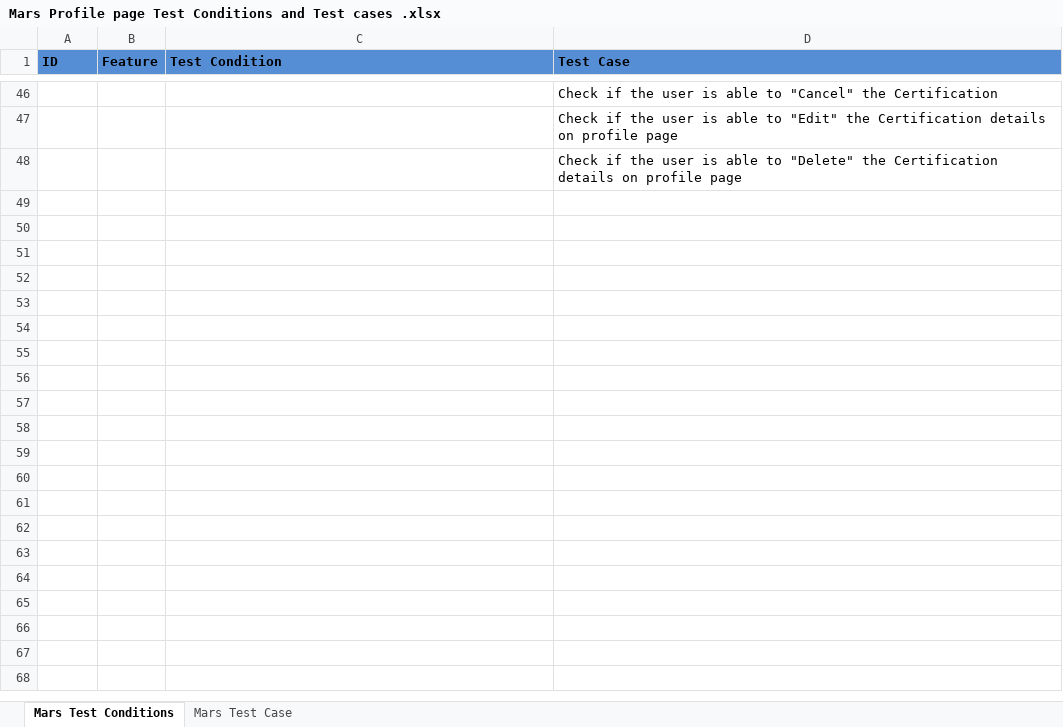
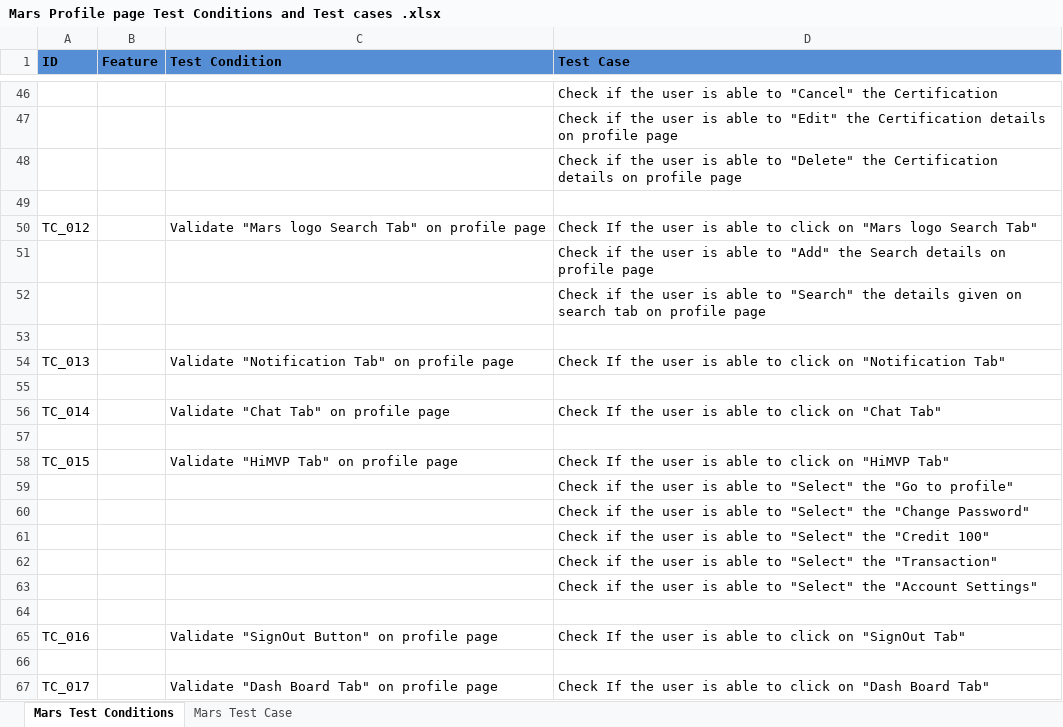
Before and after one commit to aisha0311/MarsFramework, an Excel workbook: Mars Profile page Test Conditions and Test cases .xlsx, sheet Mars Test Conditions, drawn as a sheet; only a part is shown, gaps mark what is left out; values as stored, in another font and other column widths than the file's, no borders; the diff covers the shown part only; the diff names each change by its address in the sheet, - before the commit and + after, or states it on an @@ line.

```diff
--- a/Mars Profile page Test Conditions and Test cases .xlsx (sheet Mars Test Conditions)
+++ b/Mars Profile page Test Conditions and Test cases .xlsx (sheet Mars Test Conditions)
+row 49: (empty)
+row 50: TC_012 |  | Validate "Mars logo Search Tab" on profile page | Check If the user is able to click on "Mars logo Search Tab"
+row 51:  |  |  | Check if the user is able to "Add" the Search details on profile page
+row 52:  |  |  | Check if the user is able to "Search" the details given on search tab on profile page
+row 53: (empty)
+row 54: TC_013 |  | Validate "Notification Tab" on profile page | Check If the user is able to click on "Notification Tab"
+row 55: (empty)
+row 56: TC_014 |  | Validate "Chat Tab" on profile page | Check If the user is able to click on "Chat Tab"
+row 57: (empty)
+row 58: TC_015 |  | Validate "HiMVP Tab" on profile page | Check If the user is able to click on "HiMVP Tab"
+row 59:  |  |  | Check if the user is able to "Select" the "Go to profile"
+row 60:  |  |  | Check if the user is able to "Select" the "Change Password"
+row 61:  |  |  | Check if the user is able to "Select" the "Credit 100"
+row 62:  |  |  | Check if the user is able to "Select" the "Transaction"
+row 63:  |  |  | Check if the user is able to "Select" the "Account Settings"
+row 64: (empty)
+row 65: TC_016 |  | Validate "SignOut Button" on profile page | Check If the user is able to click on "SignOut Tab"
+row 66: (empty)
+row 67: TC_017 |  | Validate "Dash Board Tab" on profile page | Check If the user is able to click on "Dash Board Tab"
```
Also changed, not shown: 30 added rows elsewhere in this sheet, sheet Mars Test Case, Mars Share Skill & Manage Listings Test Conditions and Test cases .xlsx.
